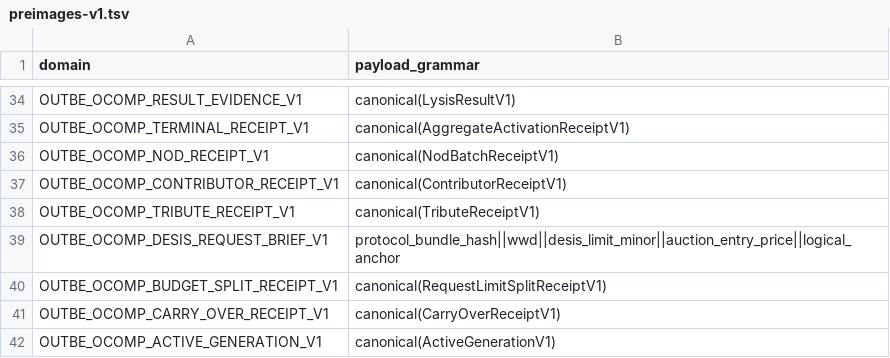
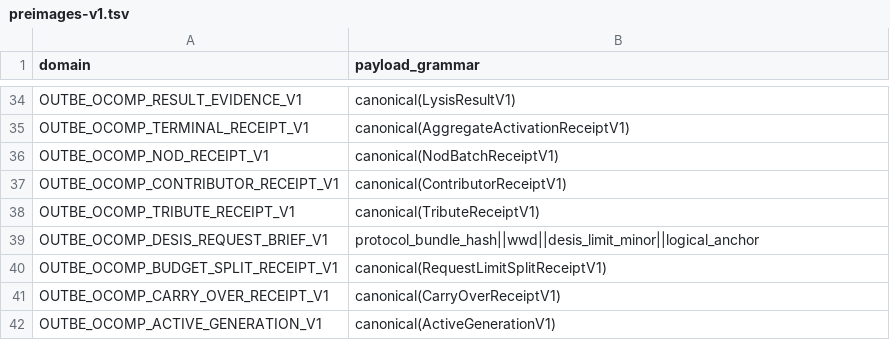
Before and after one commit to outbe/outbe-chain, a TSV file: crates/system/ocomp-protocol/registry/preimages-v1.tsv, drawn as a sheet; only a part is shown, gaps mark what is left out.

```diff
--- a/crates/system/ocomp-protocol/registry/preimages-v1.tsv
+++ b/crates/system/ocomp-protocol/registry/preimages-v1.tsv
@@ -38,3 +38,3 @@ OUTBE_OCOMP_CONTRIBUTOR_RECEIPT_V1	canonical(ContributorReceiptV1)
 OUTBE_OCOMP_TRIBUTE_RECEIPT_V1	canonical(TributeReceiptV1)
-OUTBE_OCOMP_DESIS_REQUEST_BRIEF_V1	protocol_bundle_hash||wwd||desis_limit_minor||auction_entry_price||logical_anchor
+OUTBE_OCOMP_DESIS_REQUEST_BRIEF_V1	protocol_bundle_hash||wwd||desis_limit_minor||logical_anchor
 OUTBE_OCOMP_BUDGET_SPLIT_RECEIPT_V1	canonical(RequestLimitSplitReceiptV1)
```
Also changed, not shown: crates/system/ocomp-protocol/registry/schema-v1.tsv, 43 other files.
